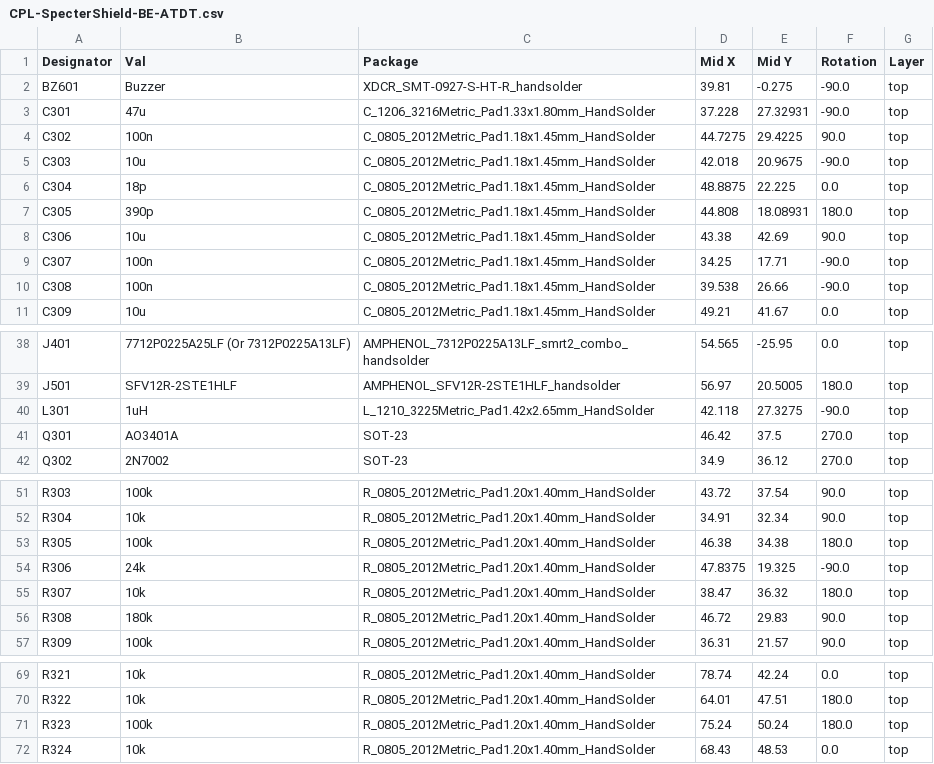
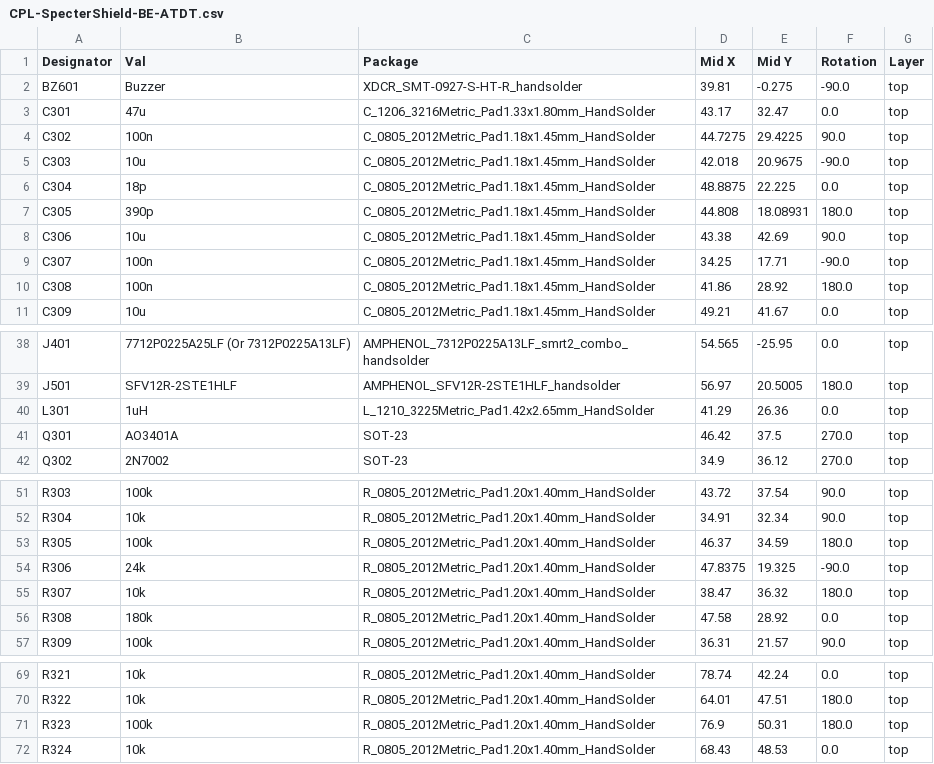
Before and after one commit to cryptoadvance/specter-diy, a CSV file: shield-be/production_files/CPL-SpecterShield-BE-ATDT.csv, drawn as a sheet; only a part is shown, gaps mark what is left out.

```diff
--- a/shield-be/production_files/CPL-SpecterShield-BE-ATDT.csv
+++ b/shield-be/production_files/CPL-SpecterShield-BE-ATDT.csv
@@ -2,3 +2,3 @@ Designator,Val,Package,Mid X,Mid Y,Rotation,Layer
 BZ601,Buzzer,XDCR_SMT-0927-S-HT-R_handsolder,39.81,-0.275,-90.0,top
-C301,47u,C_1206_3216Metric_Pad1.33x1.80mm_HandSolder,37.228,27.32931,-90.0,top
+C301,47u,C_1206_3216Metric_Pad1.33x1.80mm_HandSolder,43.17,32.47,0.0,top
 C302,100n,C_0805_2012Metric_Pad1.18x1.45mm_HandSolder,44.7275,29.4225,90.0,top
@@ -9,3 +9,3 @@ C306,10u,C_0805_2012Metric_Pad1.18x1.45mm_HandSolder,43.38,42.69,90.0,top
 C307,100n,C_0805_2012Metric_Pad1.18x1.45mm_HandSolder,34.25,17.71,-90.0,top
-C308,100n,C_0805_2012Metric_Pad1.18x1.45mm_HandSolder,39.538,26.66,-90.0,top
+C308,100n,C_0805_2012Metric_Pad1.18x1.45mm_HandSolder,41.86,28.92,180.0,top
 C309,10u,C_0805_2012Metric_Pad1.18x1.45mm_HandSolder,49.21,41.67,0.0,top
@@ -39,3 +39,3 @@ J401,7712P0225A25LF (Or 7312P0225A13LF),AMPHENOL_7312P0225A13LF_smrt2_combo_hand
 J501,SFV12R-2STE1HLF,AMPHENOL_SFV12R-2STE1HLF_handsolder,56.97,20.5005,180.0,top
-L301,1uH,L_1210_3225Metric_Pad1.42x2.65mm_HandSolder,42.118,27.3275,-90.0,top
+L301,1uH,L_1210_3225Metric_Pad1.42x2.65mm_HandSolder,41.29,26.36,0.0,top
 Q301,AO3401A,SOT-23,46.42,37.5,270.0,top
@@ -52,6 +52,6 @@ R303,100k,R_0805_2012Metric_Pad1.20x1.40mm_HandSolder,43.72,37.54,90.0,top
 R304,10k,R_0805_2012Metric_Pad1.20x1.40mm_HandSolder,34.91,32.34,90.0,top
-R305,100k,R_0805_2012Metric_Pad1.20x1.40mm_HandSolder,46.38,34.38,180.0,top
+R305,100k,R_0805_2012Metric_Pad1.20x1.40mm_HandSolder,46.37,34.59,180.0,top
 R306,24k,R_0805_2012Metric_Pad1.20x1.40mm_HandSolder,47.8375,19.325,-90.0,top
 R307,10k,R_0805_2012Metric_Pad1.20x1.40mm_HandSolder,38.47,36.32,180.0,top
-R308,180k,R_0805_2012Metric_Pad1.20x1.40mm_HandSolder,46.72,29.83,90.0,top
+R308,180k,R_0805_2012Metric_Pad1.20x1.40mm_HandSolder,47.58,28.92,0.0,top
 R309,100k,R_0805_2012Metric_Pad1.20x1.40mm_HandSolder,36.31,21.57,90.0,top
@@ -70,3 +70,3 @@ R321,10k,R_0805_2012Metric_Pad1.20x1.40mm_HandSolder,78.74,42.24,0.0,top
 R322,10k,R_0805_2012Metric_Pad1.20x1.40mm_HandSolder,64.01,47.51,180.0,top
-R323,100k,R_0805_2012Metric_Pad1.20x1.40mm_HandSolder,75.24,50.24,180.0,top
+R323,100k,R_0805_2012Metric_Pad1.20x1.40mm_HandSolder,76.9,50.31,180.0,top
 R324,10k,R_0805_2012Metric_Pad1.20x1.40mm_HandSolder,68.43,48.53,0.0,top
```
Also changed, not shown: 18 other files.
